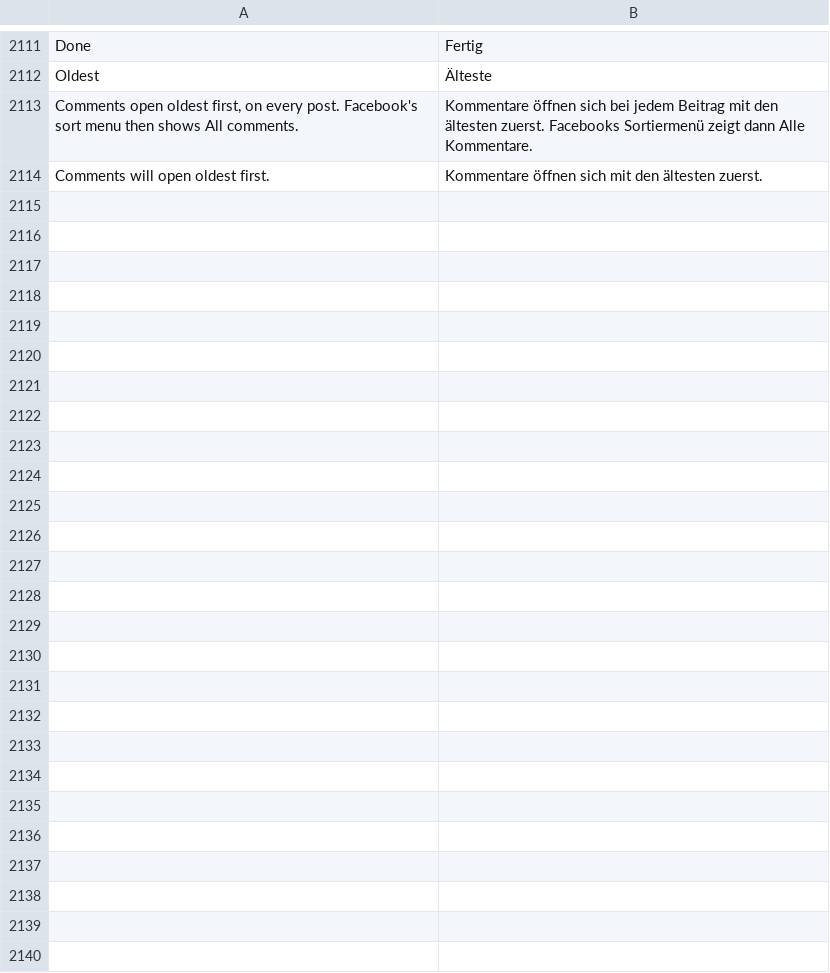
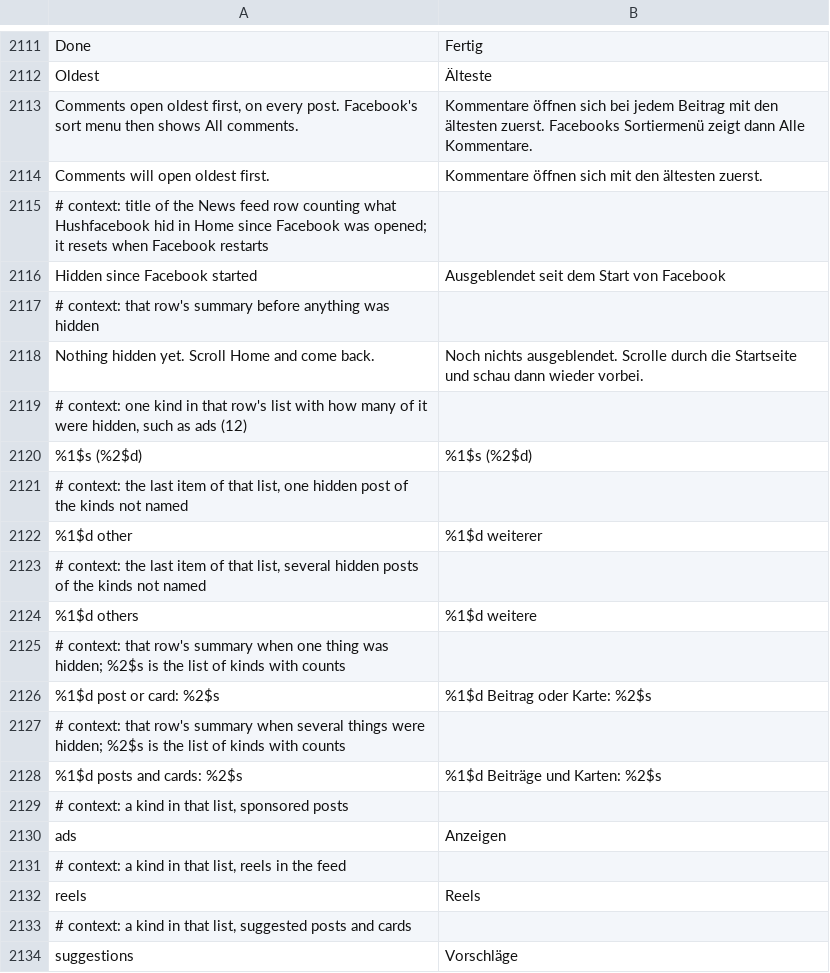
Before and after one commit to Nezumi-2711/HushFacebook, a TSV file: extensions/shared/library/src/main/l10n/de.tsv, drawn as a sheet; only a part is shown, gaps mark what is left out; the diff covers the shown part only.

Commit message:
feat(feed): tally what the feed guard hid at the top of News feed
A memory-only count by kind, read when the settings page is built, so
people can see the switches working without a Debug report. Paused
says paused, nothing hidden yet says so.

```diff
--- a/extensions/shared/library/src/main/l10n/de.tsv
+++ b/extensions/shared/library/src/main/l10n/de.tsv
@@ -2114 +2114,21 @@ Comments open oldest first, on every post. Facebook's sort menu then shows All c
 Comments will open oldest first.	Kommentare öffnen sich mit den ältesten zuerst.
+# context: title of the News feed row counting what Hushfacebook hid in Home since Facebook was opened; it resets when Facebook restarts
+Hidden since Facebook started	Ausgeblendet seit dem Start von Facebook
+# context: that row's summary before anything was hidden
+Nothing hidden yet. Scroll Home and come back.	Noch nichts ausgeblendet. Scrolle durch die Startseite und schau dann wieder vorbei.
+# context: one kind in that row's list with how many of it were hidden, such as ads (12)
+%1$s (%2$d)	%1$s (%2$d)
+# context: the last item of that list, one hidden post of the kinds not named
+%1$d other	%1$d weiterer
+# context: the last item of that list, several hidden posts of the kinds not named
+%1$d others	%1$d weitere
+# context: that row's summary when one thing was hidden; %2$s is the list of kinds with counts
+%1$d post or card: %2$s	%1$d Beitrag oder Karte: %2$s
+# context: that row's summary when several things were hidden; %2$s is the list of kinds with counts
+%1$d posts and cards: %2$s	%1$d Beiträge und Karten: %2$s
+# context: a kind in that list, sponsored posts
+ads	Anzeigen
+# context: a kind in that list, reels in the feed
+reels	Reels
+# context: a kind in that list, suggested posts and cards
+suggestions	Vorschläge
```
Also changed, not shown: 12 added rows elsewhere in this file, extensions/shared/library/src/main/l10n/es.tsv, extensions/shared/library/src/main/l10n/in.tsv, 12 other files.
